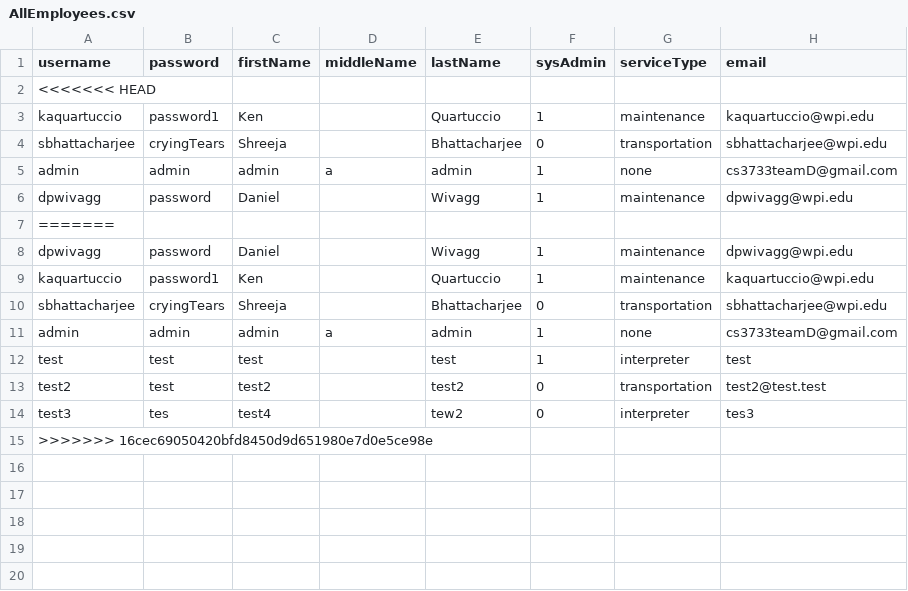
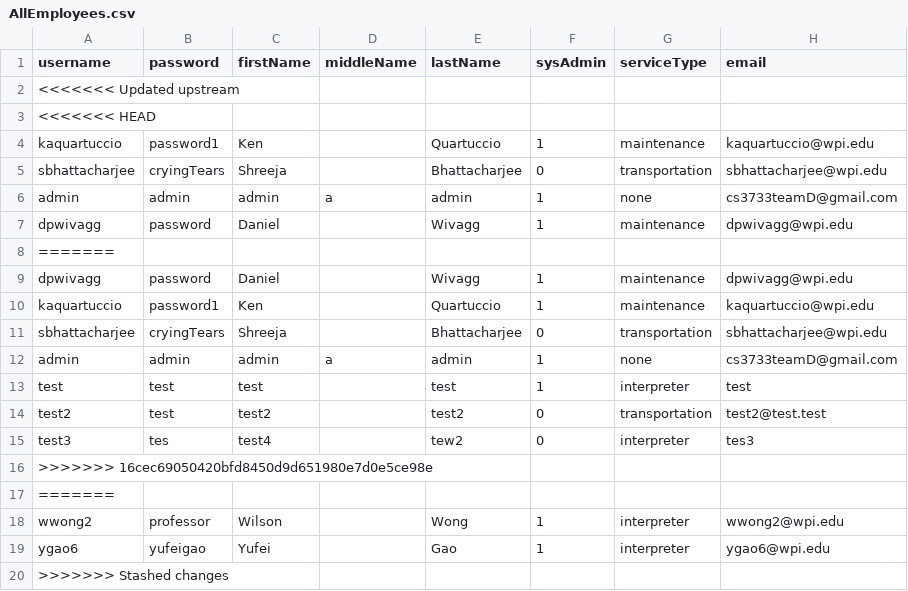
Before and after one commit to MingquanLiu/CS3733TeamDProject, a CSV file: csv/CsvTables/AllEmployees.csv, drawn as a sheet.

```diff
--- a/csv/CsvTables/AllEmployees.csv
+++ b/csv/CsvTables/AllEmployees.csv
@@ -1,2 +1,3 @@
 username, password, firstName, middleName, lastName, sysAdmin, serviceType, email
+<<<<<<< Updated upstream
 <<<<<<< HEAD
@@ -15 +16,5 @@ test3,tes,test4,,tew2,0,interpreter,tes3
 >>>>>>> 16cec69050420bfd8450d9d651980e7d0e5ce98e
+=======
+wwong2,professor,Wilson,,Wong,1,interpreter,wwong2@wpi.edu
+ygao6,yufeigao,Yufei,,Gao,1,interpreter,ygao6@wpi.edu
+>>>>>>> Stashed changes
```
Also changed, not shown: src/main/resources/csv/CsvTables/AllEmployees.csv, 2 other files.
